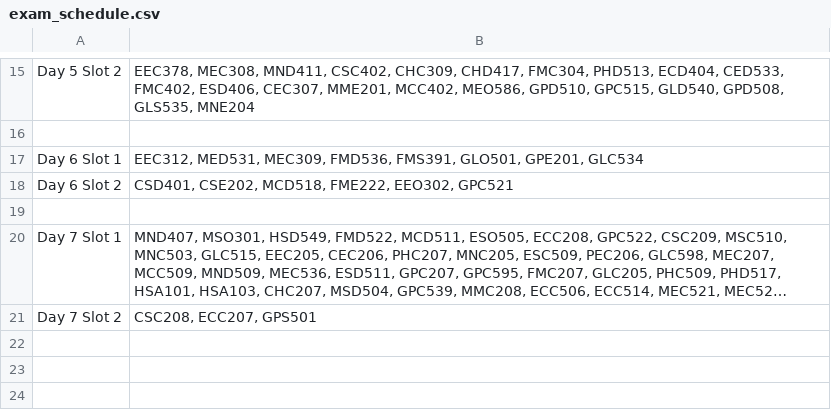
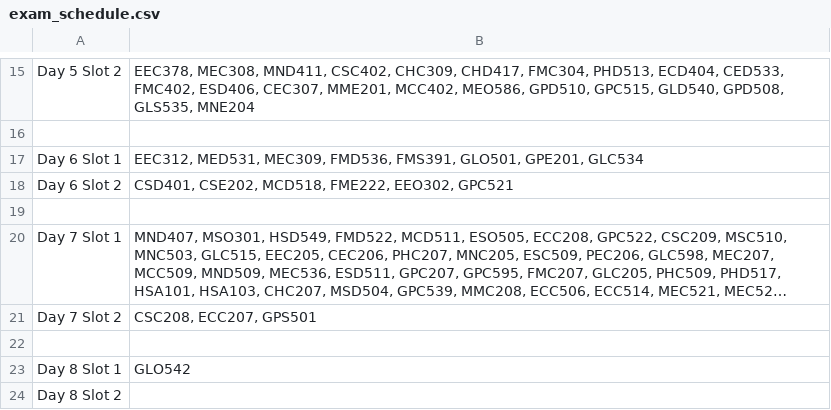
Before and after one commit to Bhaskar-786/Exam-schedular, a CSV file: exam_schedule.csv, drawn as a sheet; only a part is shown, gaps mark what is left out; long unchanged cells end in …; the diff names each change by its address in the sheet, - before the commit and + after, or states it on an @@ line.

Commit message:
took 3 days less then the original schedule, with unlimited number of classrooms of 100 strength

```diff
--- a/exam_schedule.csv
+++ b/exam_schedule.csv
+row 22: (empty)
+row 23: Day 8 Slot 1 | GLO542
+row 24: Day 8 Slot 2
```
